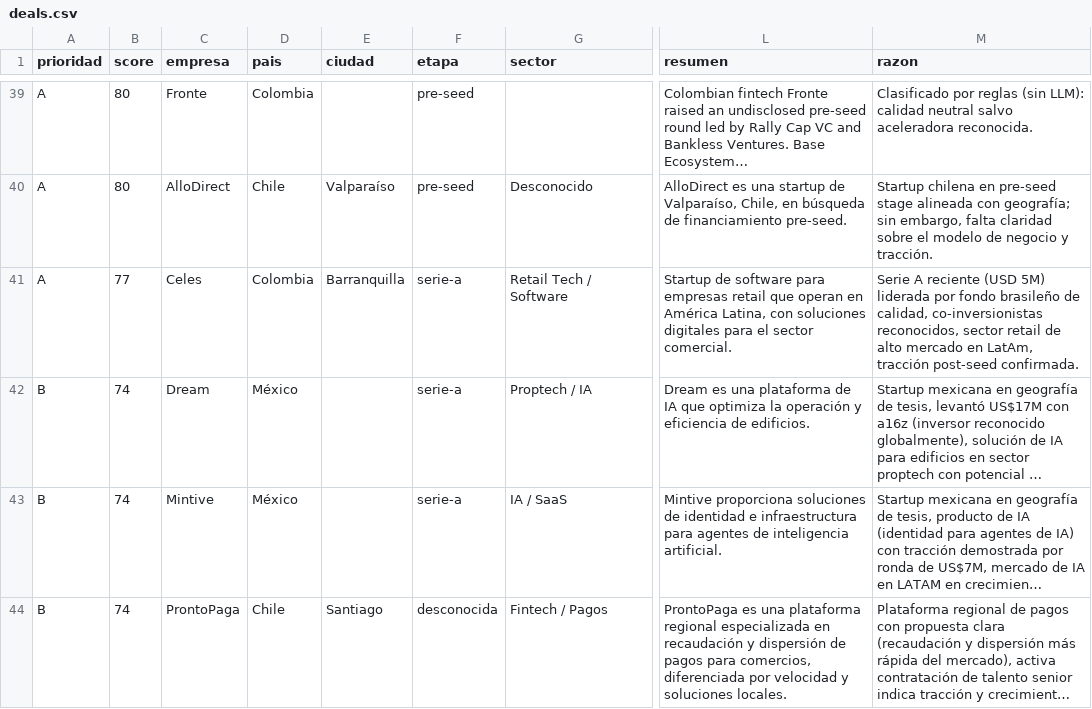
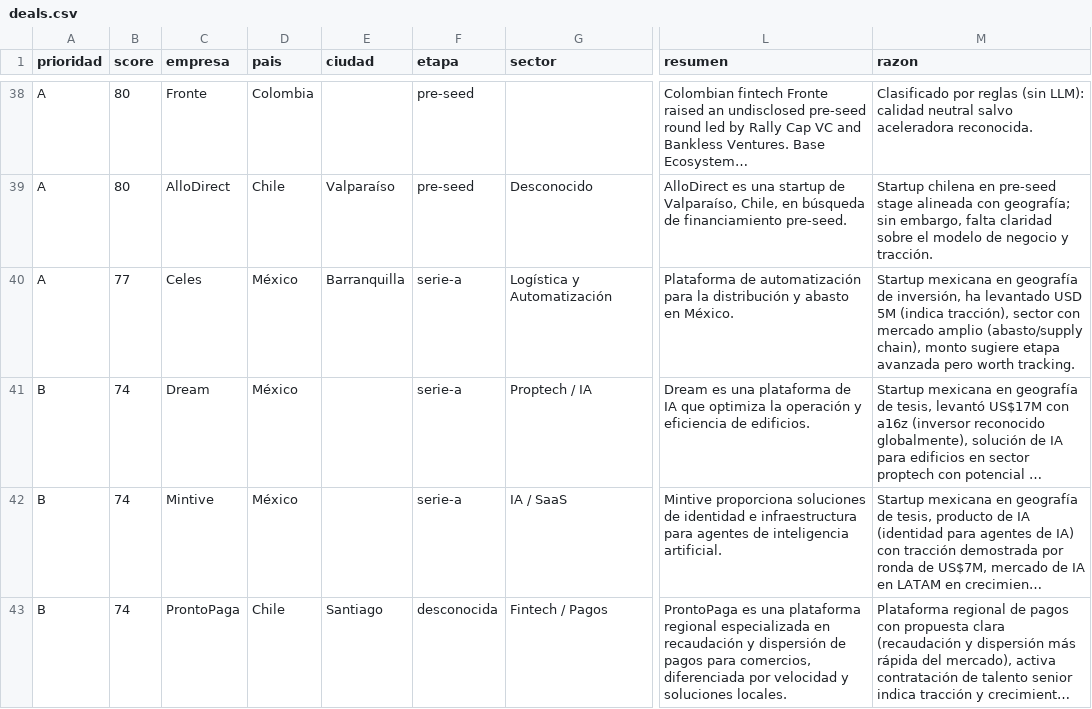
Before and after one commit to victoralfredolau/latin-leap-dealflow, a CSV file: docs/deals.csv, drawn as a sheet; only a part is shown, gaps mark what is left out; long unchanged cells end in …; addresses are those after the commit; the diff covers the shown part only; the diff names each change by its address in the sheet, - before the commit and + after, or states it on an @@ line.

```diff
--- a/docs/deals.csv
+++ b/docs/deals.csv
-D40 (pais): Colombia
+D40 (pais): México
-G40 (sector): Retail Tech / Software
+G40 (sector): Logística y Automatización
-L40 (resumen): Startup de software para empresas retail que operan en América Latina, con soluciones digitales para el sector comercial.
+L40 (resumen): Plataforma de automatización para la distribución y abasto en México.
-M40 (razon): Serie A reciente (USD 5M) liderada por fondo brasileño de calidad, co-inversionistas reconocidos, sector retail de alto mercado en LatAm, tracción post-seed confirmada.
+M40 (razon): Startup mexicana en geografía de inversión, ha levantado USD 5M (indica tracción), sector con mercado amplio (abasto/supply chain), monto sugiere etapa avanzada pero worth tracking.
```
Also changed, not shown: 7 added rows, 5 removed rows and 6 edited cells elsewhere in this file, 6 other files.
